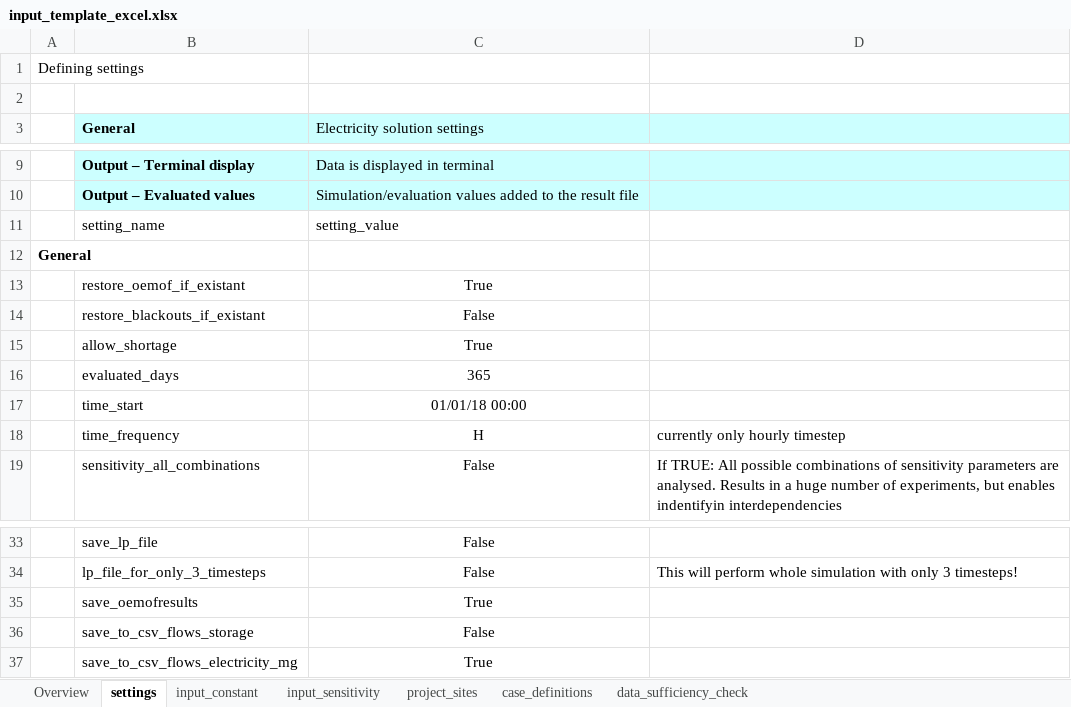
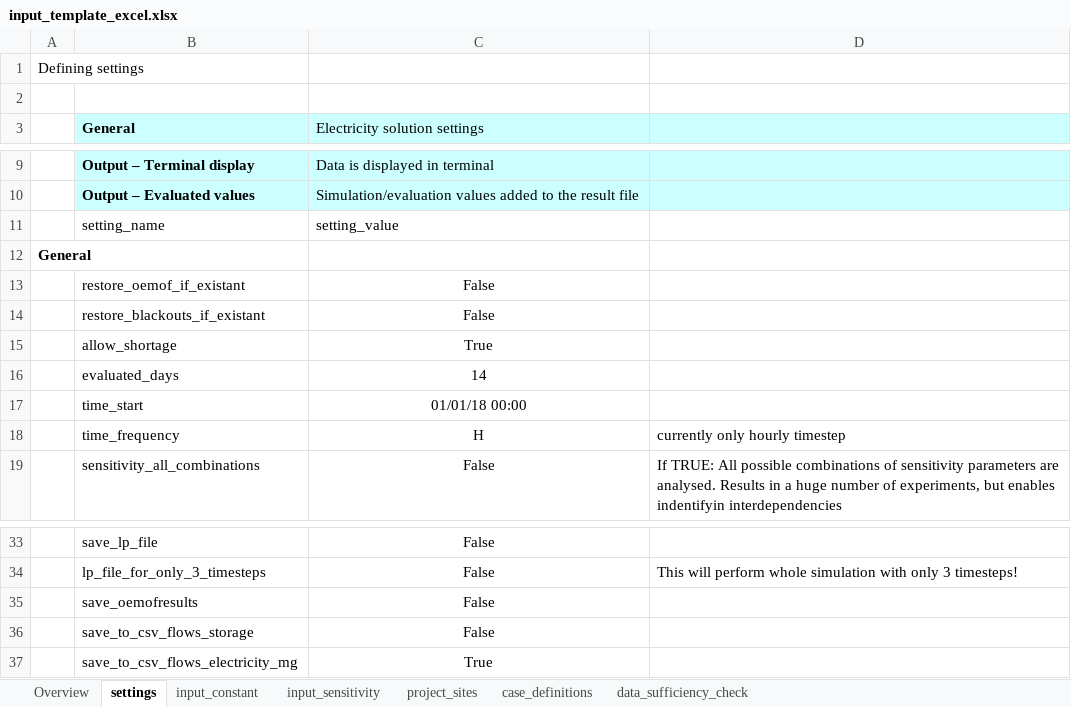
Before and after one commit to rl-institut/offgridders, an Excel workbook: inputs/input_template_excel.xlsx, sheet settings, drawn as a sheet; only a part is shown, gaps mark what is left out; values as stored, in another font and other column widths than the file's, no borders; the diff names each change by its address in the sheet, - before the commit and + after, or states it on an @@ line.

```diff
--- a/inputs/input_template_excel.xlsx (sheet settings)
+++ b/inputs/input_template_excel.xlsx (sheet settings)
-C13 (Electricity solution settings): True
+C13 (Electricity solution settings): False
-C16 (Electricity solution settings): 365
+C16 (Electricity solution settings): 14
-C35 (Electricity solution settings): True
+C35 (Electricity solution settings): False
```
Also changed, not shown: 3 other files.
